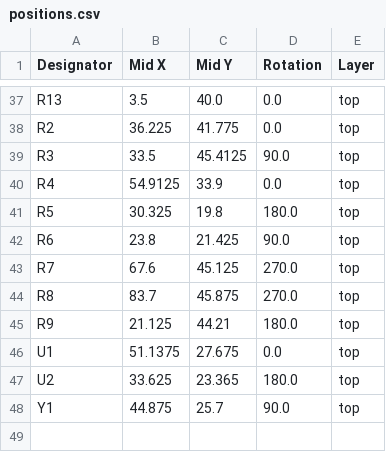
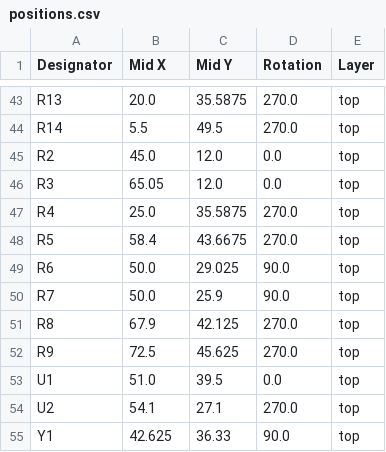
Before and after one commit to ST04-tkmr/KicadProjects_EVProject, a CSV file: ECUShield_MEGA_ver1/production/positions.csv, drawn as a sheet; only a part is shown, gaps mark what is left out; addresses are those after the commit; the diff covers the shown part only; the diff names each change by its address in the sheet, - before the commit and + after, or states it on an @@ line.

```diff
--- a/ECUShield_MEGA_ver1/production/positions.csv
+++ b/ECUShield_MEGA_ver1/production/positions.csv
-B43 (Mid X): 3.5
+B43 (Mid X): 20.0
-C43 (Mid Y): 40.0
+C43 (Mid Y): 35.5875
-D43 (Rotation): 0.0
+D43 (Rotation): 270.0
+row 44: R14 | 5.5 | 49.5 | 270.0 | top
-B45 (Mid X): 36.225
+B45 (Mid X): 45.0
-C45 (Mid Y): 41.775
+C45 (Mid Y): 12.0
-B46 (Mid X): 33.5
+B46 (Mid X): 65.05
-C46 (Mid Y): 45.4125
+C46 (Mid Y): 12.0
-D46 (Rotation): 90.0
+D46 (Rotation): 0.0
-B47 (Mid X): 54.9125
+B47 (Mid X): 25.0
-C47 (Mid Y): 33.9
+C47 (Mid Y): 35.5875
-D47 (Rotation): 0.0
+D47 (Rotation): 270.0
-B48 (Mid X): 30.325
+B48 (Mid X): 58.4
-C48 (Mid Y): 19.8
+C48 (Mid Y): 43.6675
-D48 (Rotation): 180.0
+D48 (Rotation): 270.0
-B49 (Mid X): 23.8
+B49 (Mid X): 50.0
-C49 (Mid Y): 21.425
+C49 (Mid Y): 29.025
-B50 (Mid X): 67.6
+B50 (Mid X): 50.0
-C50 (Mid Y): 45.125
+C50 (Mid Y): 25.9
-D50 (Rotation): 270.0
+D50 (Rotation): 90.0
-B51 (Mid X): 83.7
+B51 (Mid X): 67.9
-C51 (Mid Y): 45.875
+C51 (Mid Y): 42.125
-B52 (Mid X): 21.125
+B52 (Mid X): 72.5
-C52 (Mid Y): 44.21
+C52 (Mid Y): 45.625
-D52 (Rotation): 180.0
+D52 (Rotation): 270.0
-B53 (Mid X): 51.1375
+B53 (Mid X): 51.0
-C53 (Mid Y): 27.675
+C53 (Mid Y): 39.5
-B54 (Mid X): 33.625
+B54 (Mid X): 54.1
-C54 (Mid Y): 23.365
+C54 (Mid Y): 27.1
-D54 (Rotation): 180.0
+D54 (Rotation): 270.0
-B55 (Mid X): 44.875
+B55 (Mid X): 42.625
-C55 (Mid Y): 25.7
+C55 (Mid Y): 36.33
```
Also changed, not shown: 7 added rows, 1 removed row and 59 edited cells elsewhere in this file, AMS_Temp_Master/production/bom.csv, AMS_Temp_Master/production/positions.csv, 29 other files.
